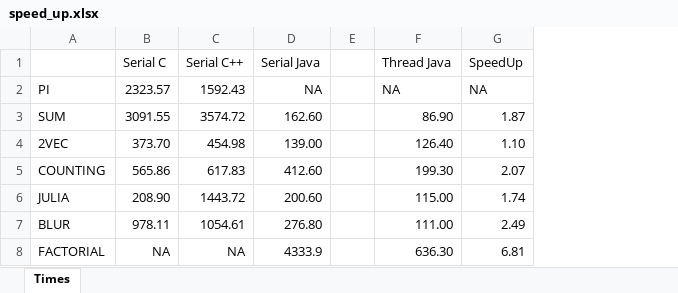
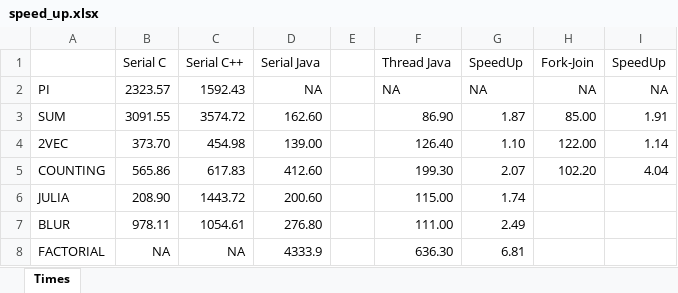
Before and after one commit to Manchas2k4/multiprocessors, an Excel workbook: speed_up.xlsx, sheet Times, drawn as a sheet; values as stored, in another font and other column widths than the file's, no borders; the diff names each change by its address in the sheet, - before the commit and + after, or states it on an @@ line.

```diff
--- a/speed_up.xlsx (sheet Times)
+++ b/speed_up.xlsx (sheet Times)
+column H (Fork-Join), rows 2-5: NA | 85.00 | 122.00 | 102.20
+column I (SpeedUp), rows 2-5: NA | 1.91 | 1.14 | 4.04
```
Also changed, not shown: 18 other files.
